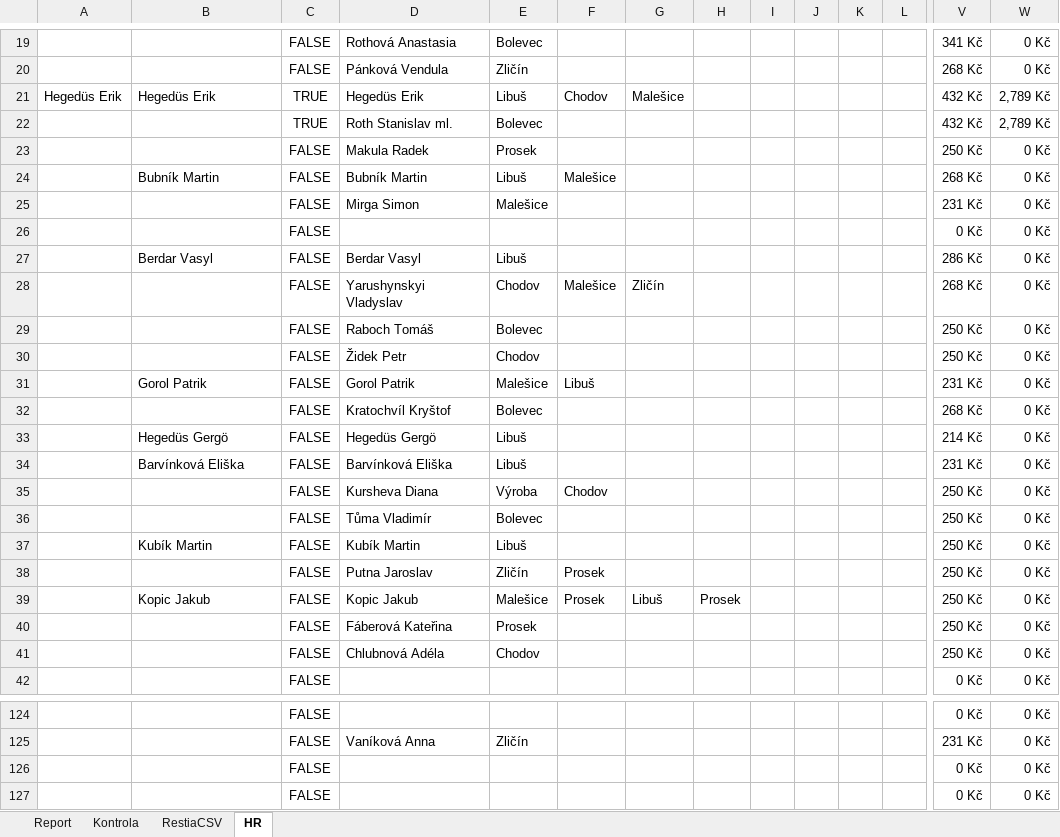
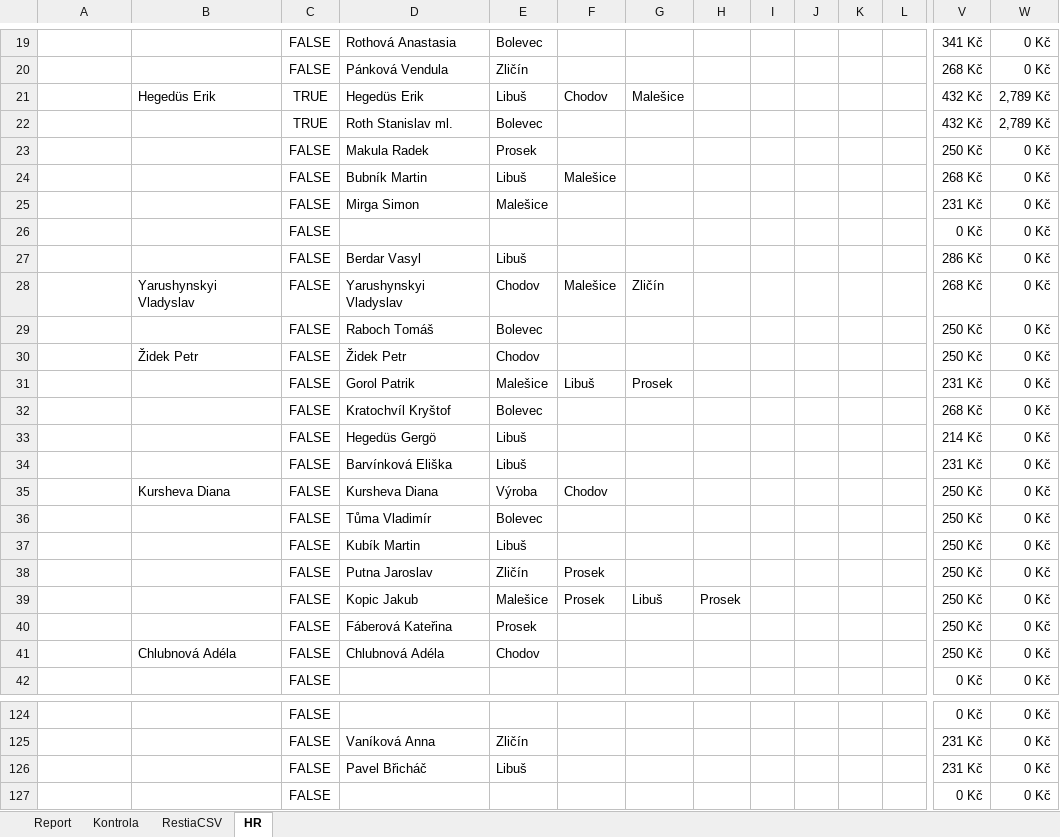
Before and after one commit to StandaSt/comeback-free, an Excel workbook: admin_testy/reporty_google_testy/google_data/Opravný Report.xlsx, sheet HR, drawn as a sheet; only a part is shown, gaps mark what is left out; values as stored, in another font and other column widths than the file's, no borders; charts and pictures not drawn; removed rows and columns are numbered as before the commit, all else as after; rows hold the shown columns only; the diff covers the shown part only; the diff names each change by its address in the sheet, - before the commit and + after, or states it on an @@ line.

```diff
--- a/admin_testy/reporty_google_testy/google_data/Opravný Report.xlsx (sheet HR)
+++ b/admin_testy/reporty_google_testy/google_data/Opravný Report.xlsx (sheet HR)
-A21: Hegedüs Erik
+A21: (empty)
-B24: Bubník Martin
+B24: (empty)
-B27: Berdar Vasyl
+B27: (empty)
-B28: (empty)
+B28: Yarushynskyi Vladyslav
-B30: (empty)
+B30: Židek Petr
-B31: Gorol Patrik
+B31: (empty)
-G31: (empty)
+G31: Prosek
-B33: Hegedüs Gergö
+B33: (empty)
-B34: Barvínková Eliška
+B34: (empty)
-B35: (empty)
+B35: Kursheva Diana
-B37: Kubík Martin
+B37: (empty)
-B39: Kopic Jakub
+B39: (empty)
-B41: (empty)
+B41: Chlubnová Adéla
-row 126:  |  | FALSE |  |  |  |  |  |  |  |  |  | 0 Kč | 0 Kč
+row 126:  |  | FALSE | Pavel Břicháč | Libuš |  |  |  |  |  |  |  | 231 Kč | 0 Kč
```
Also changed, not shown: 21 edited cells elsewhere in this sheet, sheet RestiaCSV, sheet Report, sheet Kontrola, admin_testy/reporty_google_testy/google_data/Pobočky/Bolevec/Data.Restia Bolevec 2026.xlsx, admin_testy/reporty_google_testy/google_data/Pobočky/Chodov/Databaze Chodov 2026.xlsx, 55 other files.
